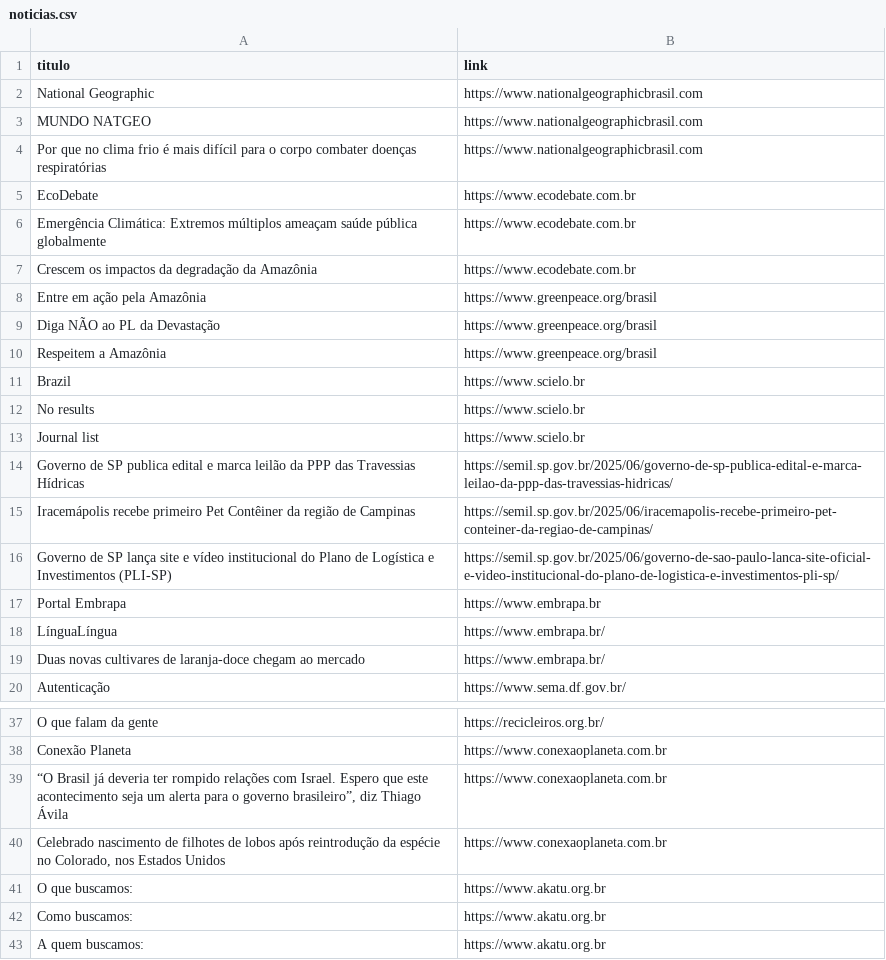
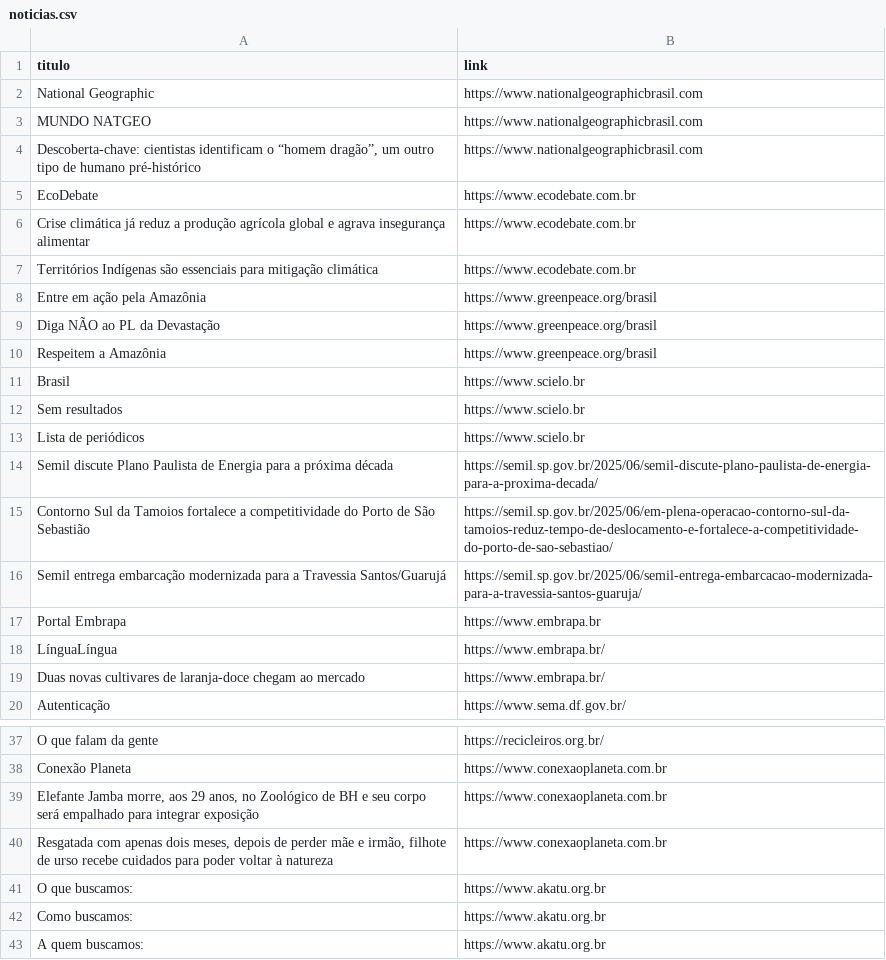
Before and after one commit to thomethome/Econoticias, a CSV file: noticias.csv, drawn as a sheet; only a part is shown, gaps mark what is left out.

```diff
--- a/noticias.csv
+++ b/noticias.csv
@@ -3,6 +3,6 @@ National Geographic,https://www.nationalgeographicbrasil.com
 MUNDO NATGEO,https://www.nationalgeographicbrasil.com
-Por que no clima frio é mais difícil para o corpo combater doenças respiratórias,https://www.nationalgeographicbrasil.com
+"Descoberta-chave: cientistas identificam o “homem dragão”, um outro tipo de humano pré-histórico",https://www.nationalgeographicbrasil.com
 EcoDebate,https://www.ecodebate.com.br
-Emergência Climática: Extremos múltiplos ameaçam saúde pública globalmente,https://www.ecodebate.com.br
-Crescem os impactos da degradação da Amazônia,https://www.ecodebate.com.br
+Crise climática já reduz a produção agrícola global e agrava insegurança alimentar,https://www.ecodebate.com.br
+Territórios Indígenas são essenciais para mitigação climática,https://www.ecodebate.com.br
 Entre em ação pela Amazônia,https://www.greenpeace.org/brasil
@@ -10,8 +10,8 @@ Diga NÃO ao PL da Devastação,https://www.greenpeace.org/brasil
 Respeitem a Amazônia,https://www.greenpeace.org/brasil
-Brazil,https://www.scielo.br
-No results,https://www.scielo.br
-Journal list,https://www.scielo.br
-Governo de SP publica edital e marca leilão da PPP das Travessias Hídricas,https://semil.sp.gov.br/2025/06/governo-de-sp-publica-edital-e-marca-leilao-da-ppp-das-travessias-hidricas/
-Iracemápolis recebe primeiro Pet Contêiner da região de Campinas,https://semil.sp.gov.br/2025/06/iracemapolis-recebe-primeiro-pet-conteiner-da-regiao-de-campinas/
-Governo de SP lança site e vídeo institucional do Plano de Logística e Investimentos (PLI-SP),https://semil.sp.gov.br/2025/06/governo-de-sao-paulo-lanca-site-oficial-e-video-institucional-do-plano-de-logistica-e-investimentos-pli-sp/
+Brasil,https://www.scielo.br
+Sem resultados,https://www.scielo.br
+Lista de periódicos,https://www.scielo.br
+Semil discute Plano Paulista de Energia para a próxima década,https://semil.sp.gov.br/2025/06/semil-discute-plano-paulista-de-energia-para-a-proxima-decada/
+Contorno Sul da Tamoios fortalece a competitividade do Porto de São Sebastião,https://semil.sp.gov.br/2025/06/em-plena-operacao-contorno-sul-da-tamoios-reduz-tempo-de-deslocamento-e-fortalece-a-competitividade-do-porto-de-sao-sebastiao/
+Semil entrega embarcação modernizada para a Travessia Santos/Guarujá,https://semil.sp.gov.br/2025/06/semil-entrega-embarcacao-modernizada-para-a-travessia-santos-guaruja/
 Portal Embrapa,https://www.embrapa.br
@@ -39,4 +39,4 @@ O que falam da gente,https://recicleiros.org.br/
 Conexão Planeta,https://www.conexaoplaneta.com.br
-"“O Brasil já deveria ter rompido relações com Israel. Espero que este acontecimento seja um alerta para o governo brasileiro”, diz Thiago Ávila",https://www.conexaoplaneta.com.br
-"Celebrado nascimento de filhotes de lobos após reintrodução da espécie no Colorado, nos Estados Unidos",https://www.conexaoplaneta.com.br
+"Elefante Jamba morre, aos 29 anos, no Zoológico de BH e seu corpo será empalhado para integrar exposição",https://www.conexaoplaneta.com.br
+"Resgatada com apenas dois meses, depois de perder mãe e irmão, filhote de urso recebe cuidados para poder voltar à natureza",https://www.conexaoplaneta.com.br
 O que buscamos:,https://www.akatu.org.br
```
Also changed, not shown: 1 other file.
